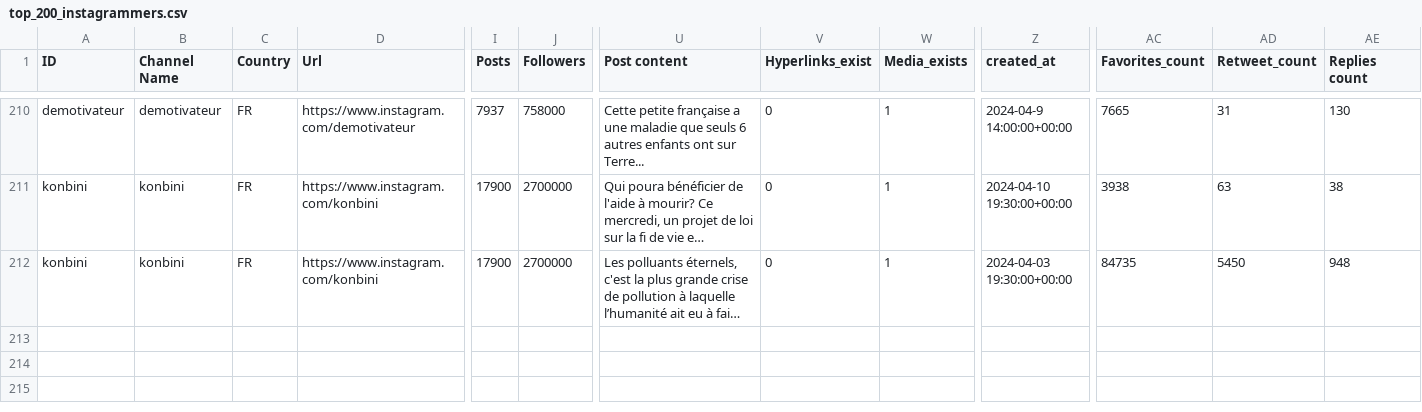
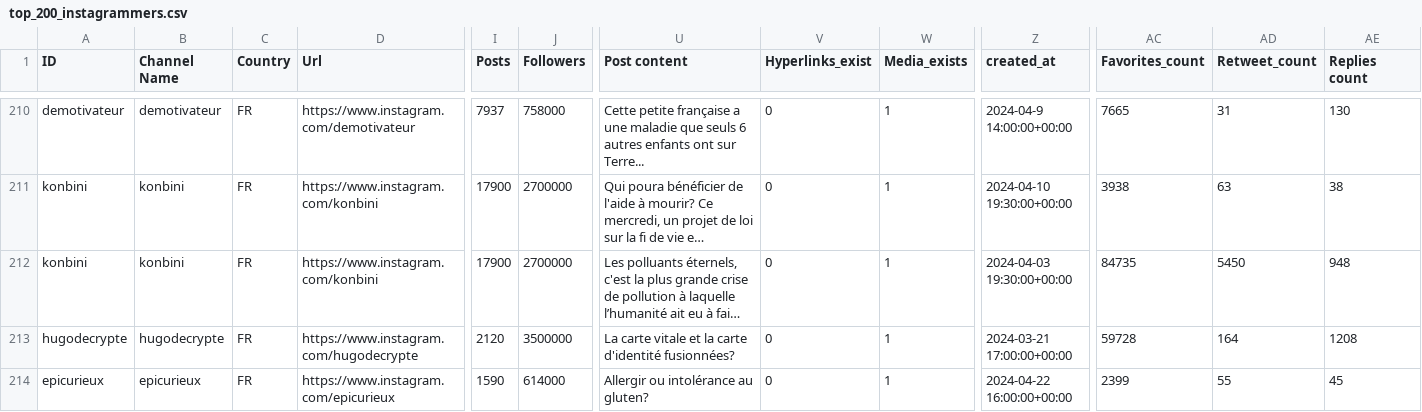
Before and after one commit to Noemiekt/fake_news, a CSV file: classif/top_200_instagrammers.csv, drawn as a sheet; only a part is shown, gaps mark what is left out; long unchanged cells end in …; rows hold the shown columns only; the diff names each change by its address in the sheet, - before the commit and + after, or states it on an @@ line.

```diff
--- a/classif/top_200_instagrammers.csv
+++ b/classif/top_200_instagrammers.csv
+row 213: hugodecrypte | hugodecrypte | FR | https://www.instagram.com/hugodecrypte | 2120 | 3500000 | La carte vitale et la carte d'identité fusionnées? | 0 | 1 | 2024-03-21 17:00:00+00:00 | 59728 | 164 | 1208
+row 214: epicurieux | epicurieux | FR | https://www.instagram.com/epicurieux | 1590 | 614000 | Allergir ou intolérance au gluten? | 0 | 1 | 2024-04-22 16:00:00+00:00 | 2399 | 55 | 45
```
Also changed, not shown: classif/utilisateurs.csv.
